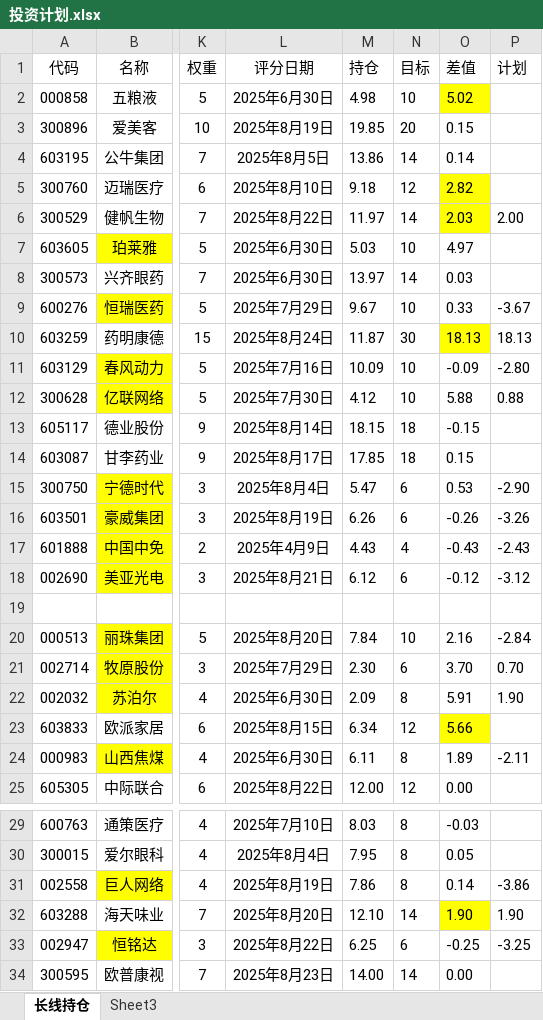
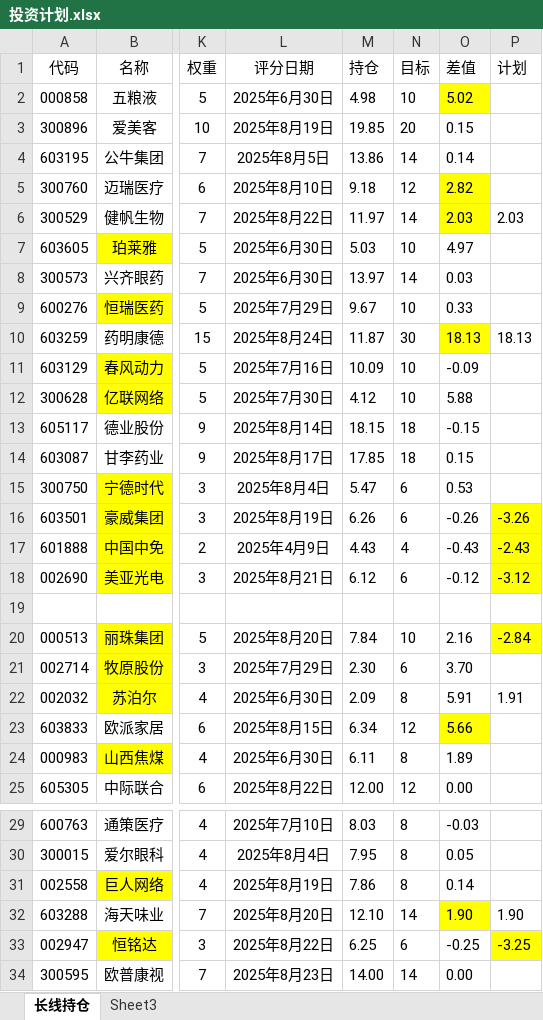
Before and after one commit to 873459621/FFMPEG, an Excel workbook: 投资计划.xlsx, sheet 长线持仓, drawn as a sheet; only a part is shown, gaps mark what is left out; values as stored, in another font and other column widths than the file's, no borders; the diff names each change by its address in the sheet, - before the commit and + after, or states it on an @@ line.

Commit message:
++

```diff
--- a/投资计划.xlsx (sheet 长线持仓)
+++ b/投资计划.xlsx (sheet 长线持仓)
-P6 (计划): 2.00
+P6 (计划): 2.03
-P9 (计划): -3.67
+P9 (计划): (empty)
-P11 (计划): -2.80
+P11 (计划): (empty)
-P12 (计划): 0.88
+P12 (计划): (empty)
-P15 (计划): -2.90
+P15 (计划): (empty)
-P16:P18 fill: none
+P16:P18 fill: #FFFF00
-P20 fill: none
+P20 fill: #FFFF00
-P21 (计划): 0.70
+P21 (计划): (empty)
-P22 (计划): 1.90
+P22 (计划): 1.91
-P24 (计划): -2.11
+P24 (计划): (empty)
-P31 (计划): -3.86
+P31 (计划): (empty)
-P33 fill: none
+P33 fill: #FFFF00
```
